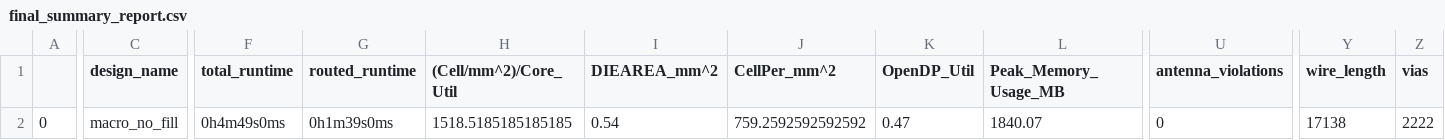
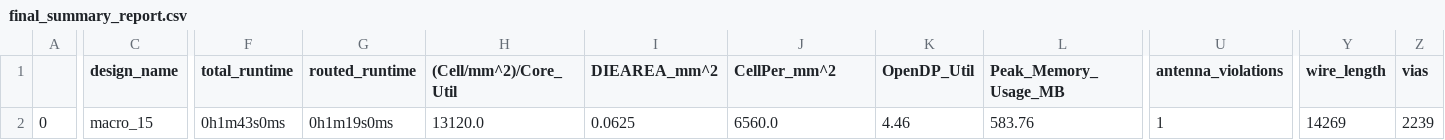
Before and after one commit to Janavind/All_macros, a CSV file: signoff/user_proj_example/final_summary_report.csv, drawn as a sheet; only a part is shown, gaps mark what is left out; the diff covers the shown part only; the diff names each change by its address in the sheet, - before the commit and + after, or states it on an @@ line.

Commit message:
modified:   def/macro_10.def 	modified:   def/macro_13.def 	modified:   def/macro_15.def 	modified:   def/macro_7.def 	modified:   def/user_project_wrapper.def 	modified:   gds/macro_10.gds.gz 	modified:   gds/macro_13.gds.gz 	modified:   gds/macro_15.gds.gz 	modified:   gds/macro_7.gds.gz 	modified:   gds/user_project_wrapper.gds.gz 	modified:   lef/macro_10.lef 	modified:   lef/macro_13.lef 	modified:   lef/macro_15.lef 	modified:   lef/macro_7.lef 	modified:   lef/user_project_wrapper.lef 	modified:   mag/macro_10.mag 	modified:   mag/macro_13.mag 	modified:   mag/macro_15.mag 	modified:   mag/macro_7.mag 	modified:   mag/user_project_wrapper.mag

```diff
--- a/signoff/user_proj_example/final_summary_report.csv
+++ b/signoff/user_proj_example/final_summary_report.csv
-C2 (design_name): macro_no_fill
+C2 (design_name): macro_15
-F2 (total_runtime): 0h4m49s0ms
+F2 (total_runtime): 0h1m43s0ms
-G2 (routed_runtime): 0h1m39s0ms
+G2 (routed_runtime): 0h1m19s0ms
-H2 ((Cell/mm^2)/Core_Util): 1518.5185185185185
+H2 ((Cell/mm^2)/Core_Util): 13120.0
-I2 (DIEAREA_mm^2): 0.54
+I2 (DIEAREA_mm^2): 0.0625
-J2 (CellPer_mm^2): 759.2592592592592
+J2 (CellPer_mm^2): 6560.0
-K2 (OpenDP_Util): 0.47
+K2 (OpenDP_Util): 4.46
-L2 (Peak_Memory_Usage_MB): 1840.07
+L2 (Peak_Memory_Usage_MB): 583.76
-U2 (antenna_violations): 0
+U2 (antenna_violations): 1
-Y2 (wire_length): 17138
+Y2 (wire_length): 14269
-Z2 (vias): 2222
+Z2 (vias): 2239
```
Also changed, not shown: 8 edited cells elsewhere in this file, signoff/user_project_wrapper/final_summary_report.csv, 53 other files.
